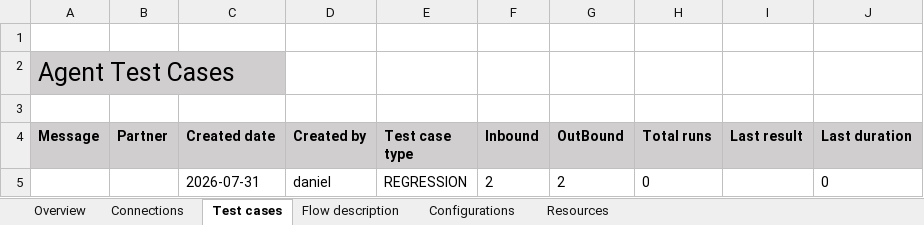
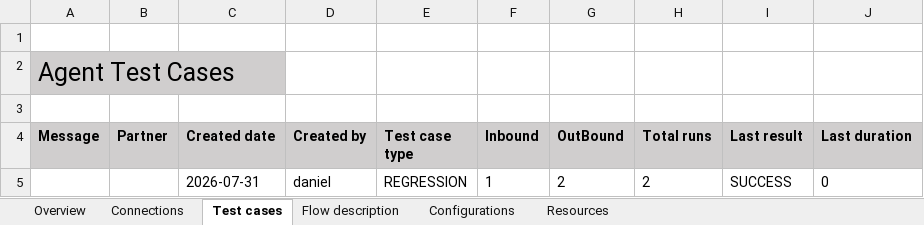
Before and after one commit to afl-figaf/cpi-repo, an Excel workbook: NewPackage/IntegrationFlow/Test_Flow/Documentation.xlsx, sheet Test cases, drawn as a sheet; values as stored, in another font and other column widths than the file's, no borders; the diff names each change by its address in the sheet, - before the commit and + after, or states it on an @@ line.

Commit message:
The following objects were updated: IntegrationFlow

```diff
--- a/NewPackage/IntegrationFlow/Test_Flow/Documentation.xlsx (sheet Test cases)
+++ b/NewPackage/IntegrationFlow/Test_Flow/Documentation.xlsx (sheet Test cases)
-F5 (Inbound): 2
+F5 (Inbound): 1
-H5 (Total runs): 0
+H5 (Total runs): 2
-I5 (Last result): (empty)
+I5 (Last result): SUCCESS
```
Also changed, not shown: sheet Resources, sheet Overview, 4 other files.
